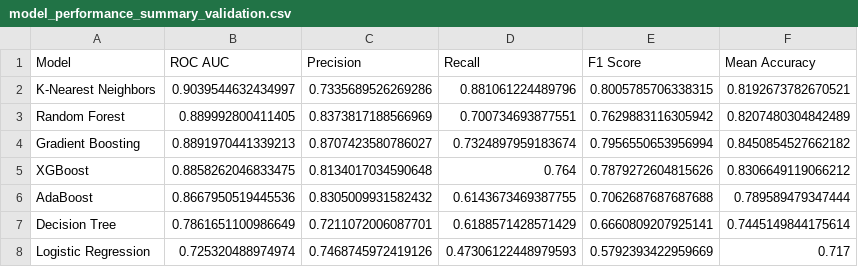
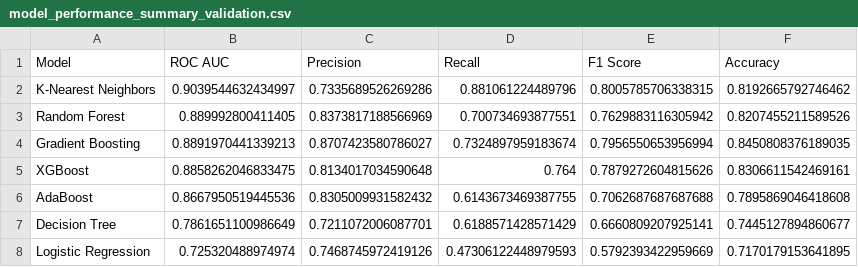
Before and after one commit to vineet416/Credit_Card_Default_Prediction, a CSV file: notebooks/csv_outputs/model_performance_summary_validation.csv, drawn as a sheet.

```diff
--- a/notebooks/csv_outputs/model_performance_summary_validation.csv
+++ b/notebooks/csv_outputs/model_performance_summary_validation.csv
@@ -1,8 +1,8 @@
-Model,ROC AUC,Precision,Recall,F1 Score,Mean Accuracy
-K-Nearest Neighbors,0.9039544632434997,0.7335689526269286,0.881061224489796,0.8005785706338315,0.8192673782670521
-Random Forest,0.889992800411405,0.8373817188566969,0.700734693877551,0.7629883116305942,0.8207480304842489
-Gradient Boosting,0.8891970441339213,0.8707423580786027,0.7324897959183674,0.7956550653956994,0.8450854527662182
-XGBoost,0.8858262046833475,0.8134017034590648,0.764,0.7879272604815626,0.8306649119066212
-AdaBoost,0.8667950519445536,0.8305009931582432,0.6143673469387755,0.7062687687687688,0.789589479347444
-Decision Tree,0.7861651100986649,0.7211072006087701,0.6188571428571429,0.6660809207925141,0.7445149844175614
-Logistic Regression,0.725320488974974,0.7468745972419126,0.47306122448979593,0.5792393422959669,0.717
+Model,ROC AUC,Precision,Recall,F1 Score,Accuracy
+K-Nearest Neighbors,0.9039544632434997,0.7335689526269286,0.881061224489796,0.8005785706338315,0.8192665792746462
+Random Forest,0.889992800411405,0.8373817188566969,0.700734693877551,0.7629883116305942,0.8207455211589526
+Gradient Boosting,0.8891970441339213,0.8707423580786027,0.7324897959183674,0.7956550653956994,0.8450808376189035
+XGBoost,0.8858262046833475,0.8134017034590648,0.764,0.7879272604815626,0.8306611542469161
+AdaBoost,0.8667950519445536,0.8305009931582432,0.6143673469387755,0.7062687687687688,0.7895869046418608
+Decision Tree,0.7861651100986649,0.7211072006087701,0.6188571428571429,0.6660809207925141,0.7445127894860677
+Logistic Regression,0.725320488974974,0.7468745972419126,0.47306122448979593,0.5792393422959669,0.7170179153641895
```
Also changed, not shown: notebooks/csv_outputs/model_performance_summary_test.csv, 52 other files.
